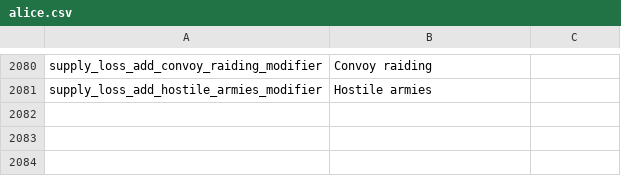
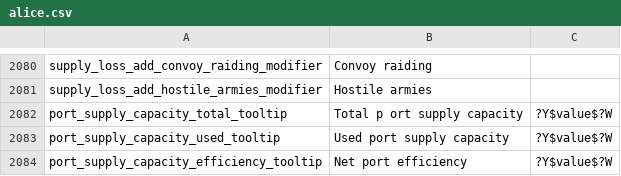
Before and after one commit to ZombieFreak115/Project-Alice, a CSV file: assets/localisation/en-US/alice.csv, drawn as a sheet; only a part is shown, gaps mark what is left out; the diff names each change by its address in the sheet, - before the commit and + after, or states it on an @@ line.

```diff
--- a/assets/localisation/en-US/alice.csv
+++ b/assets/localisation/en-US/alice.csv
+row 2082: port_supply_capacity_total_tooltip | Total p ort supply capacity | ?Y$value$?W
+row 2083: port_supply_capacity_used_tooltip | Used port supply capacity | ?Y$value$?W
+row 2084: port_supply_capacity_efficiency_tooltip | Net port efficiency | ?Y$value$?W
```
Also changed, not shown: assets/localisation/en-US/mapmodes.csv, 10 other files.
